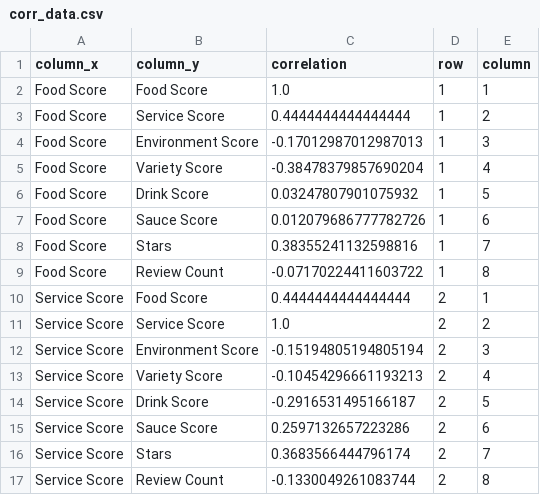
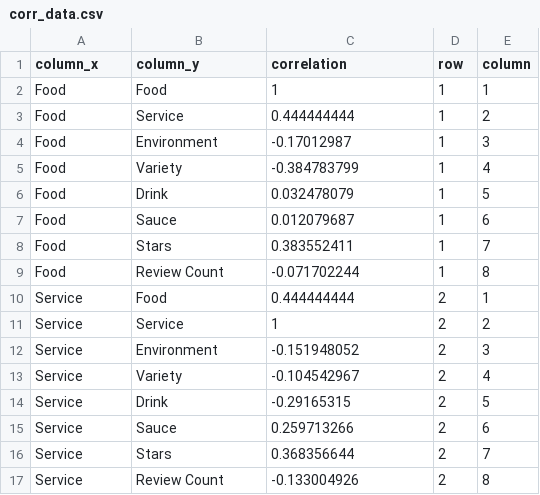
Before and after one commit to duckmoll/data_host, a CSV file: corr_data.csv, drawn as a sheet; only a part is shown; the diff covers the shown part only.

Commit message:
data corr2

```diff
--- a/corr_data.csv
+++ b/corr_data.csv
@@ -1,17 +1,17 @@
 column_x,column_y,correlation,row,column
-Food Score,Food Score,1.0,1,1
-Food Score,Service Score,0.4444444444444444,1,2
-Food Score,Environment Score,-0.17012987012987013,1,3
-Food Score,Variety Score,-0.38478379857690204,1,4
-Food Score,Drink Score,0.03247807901075932,1,5
-Food Score,Sauce Score,0.012079686777782726,1,6
-Food Score,Stars,0.38355241132598816,1,7
-Food Score,Review Count,-0.07170224411603722,1,8
-Service Score,Food Score,0.4444444444444444,2,1
-Service Score,Service Score,1.0,2,2
-Service Score,Environment Score,-0.15194805194805194,2,3
-Service Score,Variety Score,-0.10454296661193213,2,4
-Service Score,Drink Score,-0.2916531495166187,2,5
-Service Score,Sauce Score,0.2597132657223286,2,6
-Service Score,Stars,0.3683566444796174,2,7
-Service Score,Review Count,-0.1330049261083744,2,8
+Food ,Food ,1,1,1
+Food ,Service ,0.444444444,1,2
+Food ,Environment ,-0.17012987,1,3
+Food ,Variety ,-0.384783799,1,4
+Food ,Drink ,0.032478079,1,5
+Food ,Sauce ,0.012079687,1,6
+Food ,Stars,0.383552411,1,7
+Food ,Review Count,-0.071702244,1,8
+Service ,Food ,0.444444444,2,1
+Service ,Service ,1,2,2
+Service ,Environment ,-0.151948052,2,3
+Service ,Variety ,-0.104542967,2,4
+Service ,Drink ,-0.29165315,2,5
+Service ,Sauce ,0.259713266,2,6
+Service ,Stars,0.368356644,2,7
+Service ,Review Count,-0.133004926,2,8
```
Also changed, not shown: 116 edited cells elsewhere in this file.
